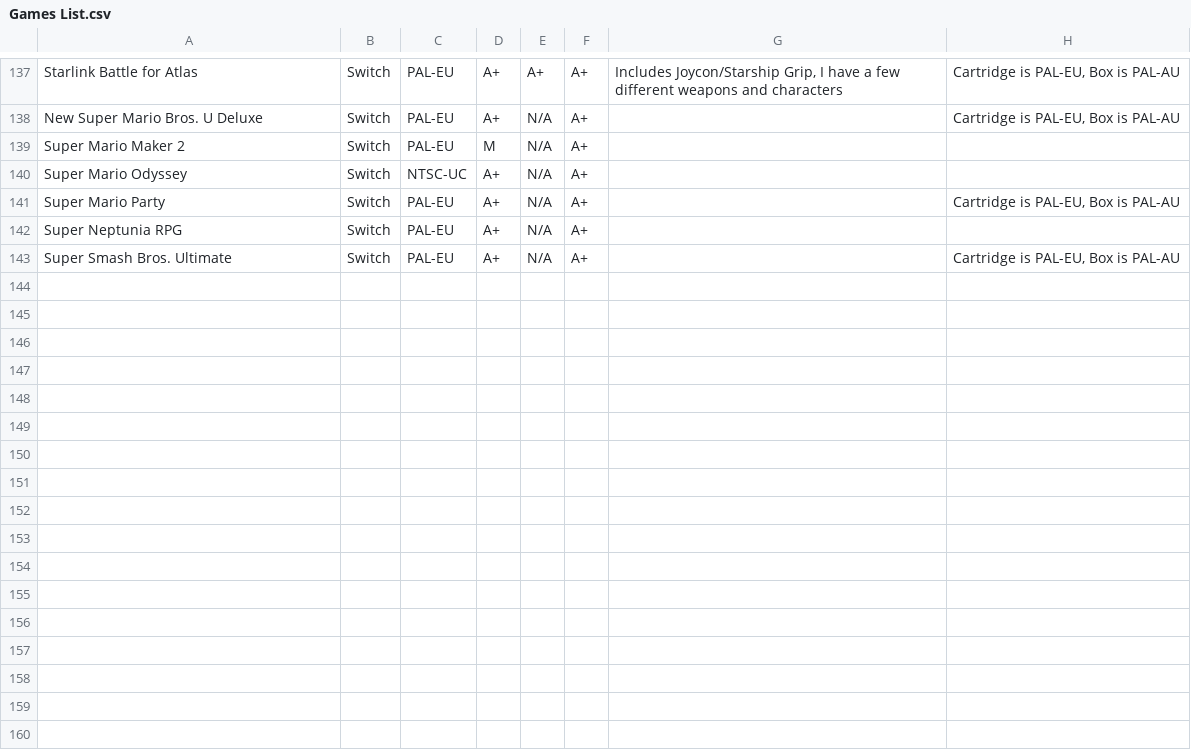
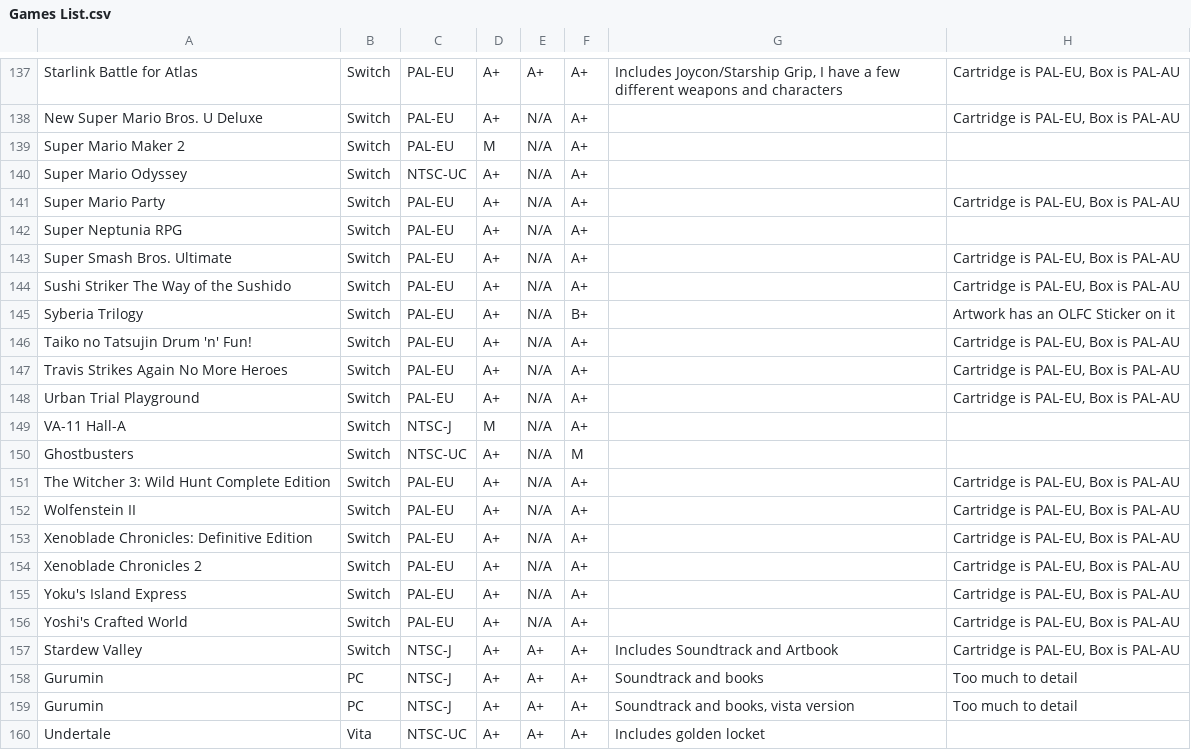
Before and after one commit to YourWishes/Games-List, a CSV file: Games List.csv, drawn as a sheet; only a part is shown, gaps mark what is left out; the diff names each change by its address in the sheet, - before the commit and + after, or states it on an @@ line.

Commit message:
Added a few extra missing topshelf games

```diff
--- a/Games List.csv
+++ b/Games List.csv
+row 144: Sushi Striker The Way of the Sushido | Switch | PAL-EU | A+ | N/A | A+ |  | Cartridge is PAL-EU, Box is PAL-AU
+row 145: Syberia Trilogy | Switch | PAL-EU | A+ | N/A | B+ |  | Artwork has an OLFC Sticker on it
+row 146: Taiko no Tatsujin Drum 'n' Fun! | Switch | PAL-EU | A+ | N/A | A+ |  | Cartridge is PAL-EU, Box is PAL-AU
+row 147: Travis Strikes Again No More Heroes | Switch | PAL-EU | A+ | N/A | A+ |  | Cartridge is PAL-EU, Box is PAL-AU
+row 148: Urban Trial Playground | Switch | PAL-EU | A+ | N/A | A+ |  | Cartridge is PAL-EU, Box is PAL-AU
+row 149: VA-11 Hall-A | Switch | NTSC-J | M | N/A | A+
+row 150: Ghostbusters | Switch | NTSC-UC | A+ | N/A | M
+row 151: The Witcher 3: Wild Hunt Complete Edition | Switch | PAL-EU | A+ | N/A | A+ |  | Cartridge is PAL-EU, Box is PAL-AU
+row 152: Wolfenstein II | Switch | PAL-EU | A+ | N/A | A+ |  | Cartridge is PAL-EU, Box is PAL-AU
+row 153: Xenoblade Chronicles: Definitive Edition | Switch | PAL-EU | A+ | N/A | A+ |  | Cartridge is PAL-EU, Box is PAL-AU
+row 154: Xenoblade Chronicles 2 | Switch | PAL-EU | A+ | N/A | A+ |  | Cartridge is PAL-EU, Box is PAL-AU
+row 155: Yoku's Island Express | Switch | PAL-EU | A+ | N/A | A+ |  | Cartridge is PAL-EU, Box is PAL-AU
+row 156: Yoshi's Crafted World | Switch | PAL-EU | A+ | N/A | A+ |  | Cartridge is PAL-EU, Box is PAL-AU
+row 157: Stardew Valley | Switch | NTSC-J | A+ | A+ | A+ | Includes Soundtrack and Artbook | Cartridge is PAL-EU, Box is PAL-AU
+row 158: Gurumin | PC | NTSC-J | A+ | A+ | A+ | Soundtrack and books | Too much to detail
+row 159: Gurumin | PC | NTSC-J | A+ | A+ | A+ | Soundtrack and books, vista version | Too much to detail
+row 160: Undertale | Vita | NTSC-UC | A+ | A+ | A+ | Includes golden locket
```
